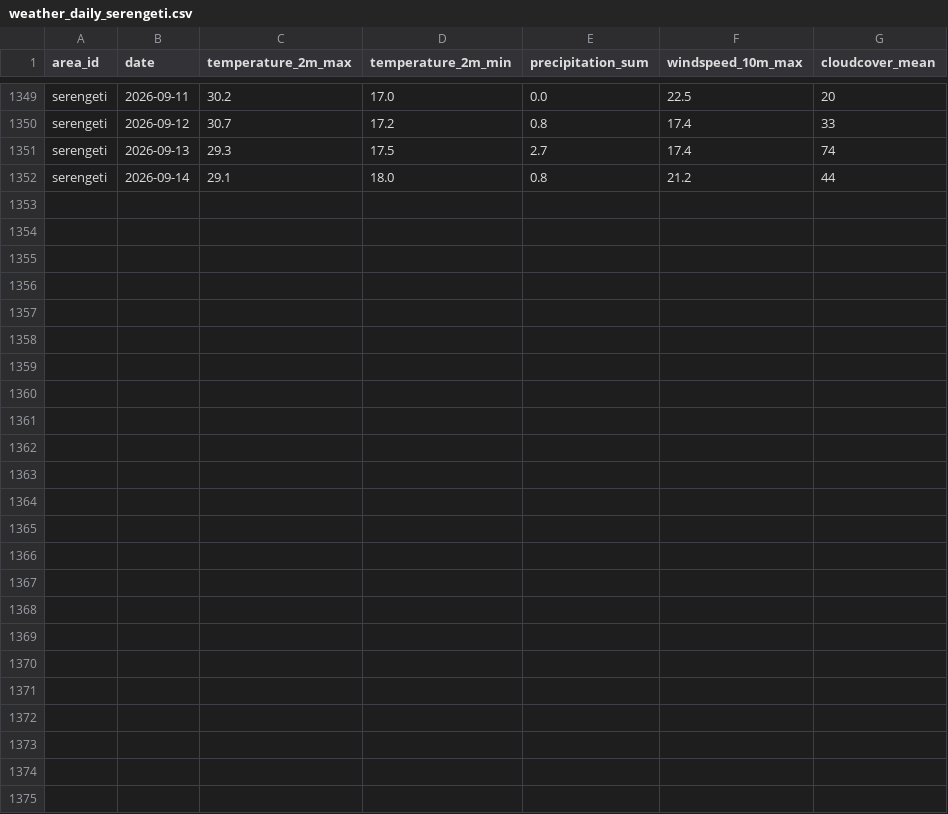
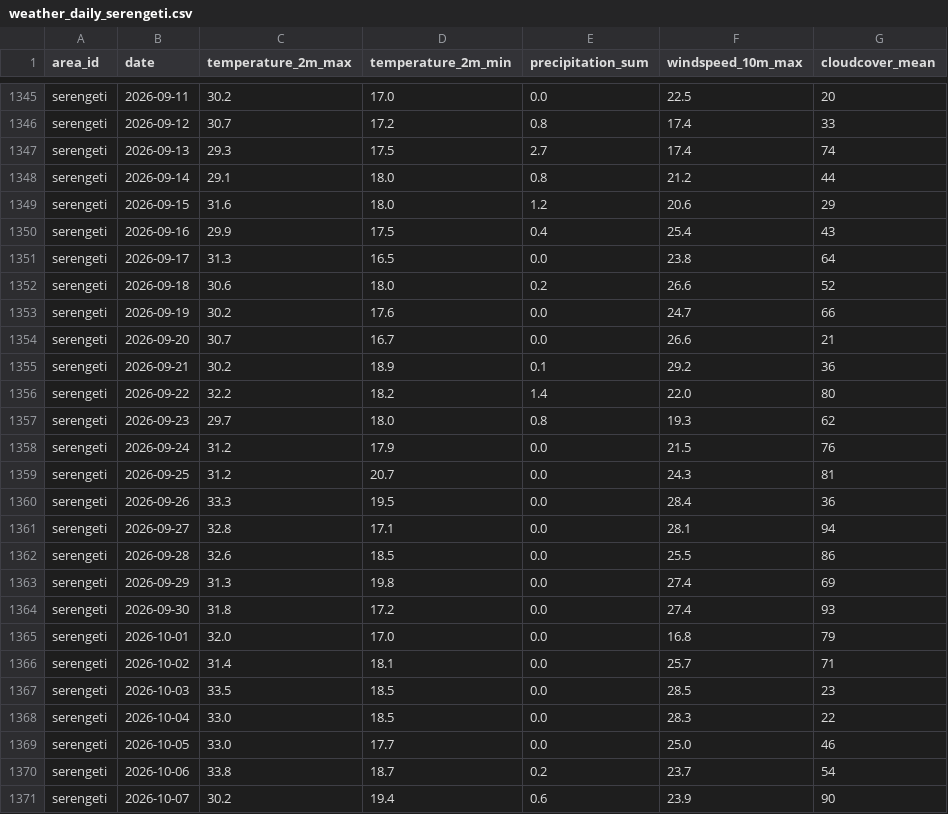
Before and after one commit to albercm30/WildCast, a CSV file: backend/data/cache/weather_daily_serengeti.csv, drawn as a sheet; only a part is shown, gaps mark what is left out; the diff covers the shown part only.

```diff
--- a/backend/data/cache/weather_daily_serengeti.csv
+++ b/backend/data/cache/weather_daily_serengeti.csv
@@ -1352 +1348,24 @@ serengeti,2026-09-13,29.3,17.5,2.7,17.4,74
 serengeti,2026-09-14,29.1,18.0,0.8,21.2,44
+serengeti,2026-09-15,31.6,18.0,1.2,20.6,29
+serengeti,2026-09-16,29.9,17.5,0.4,25.4,43
+serengeti,2026-09-17,31.3,16.5,0.0,23.8,64
+serengeti,2026-09-18,30.6,18.0,0.2,26.6,52
+serengeti,2026-09-19,30.2,17.6,0.0,24.7,66
+serengeti,2026-09-20,30.7,16.7,0.0,26.6,21
+serengeti,2026-09-21,30.2,18.9,0.1,29.2,36
+serengeti,2026-09-22,32.2,18.2,1.4,22.0,80
+serengeti,2026-09-23,29.7,18.0,0.8,19.3,62
+serengeti,2026-09-24,31.2,17.9,0.0,21.5,76
+serengeti,2026-09-25,31.2,20.7,0.0,24.3,81
+serengeti,2026-09-26,33.3,19.5,0.0,28.4,36
+serengeti,2026-09-27,32.8,17.1,0.0,28.1,94
+serengeti,2026-09-28,32.6,18.5,0.0,25.5,86
+serengeti,2026-09-29,31.3,19.8,0.0,27.4,69
+serengeti,2026-09-30,31.8,17.2,0.0,27.4,93
+serengeti,2026-10-01,32.0,17.0,0.0,16.8,79
+serengeti,2026-10-02,31.4,18.1,0.0,25.7,71
+serengeti,2026-10-03,33.5,18.5,0.0,28.5,23
+serengeti,2026-10-04,33.0,18.5,0.0,28.3,22
+serengeti,2026-10-05,33.0,17.7,0.0,25.0,46
+serengeti,2026-10-06,33.8,18.7,0.2,23.7,54
+serengeti,2026-10-07,30.2,19.4,0.6,23.9,90
```
Also changed, not shown: 4 removed rows elsewhere in this file, backend/data/cache/weather_daily_amazon_rainforest.csv, backend/data/cache/weather_daily_costa_rica_cloud_forest.csv, 28 other files.
